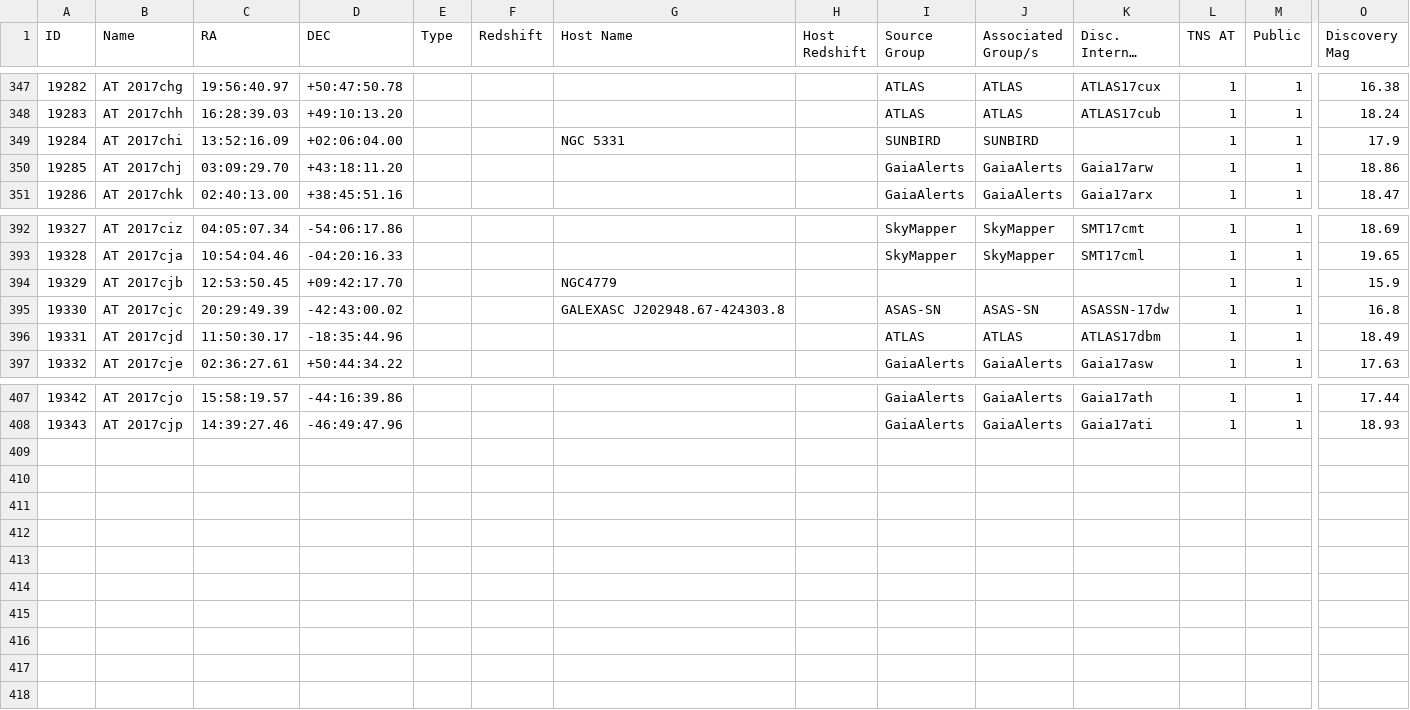
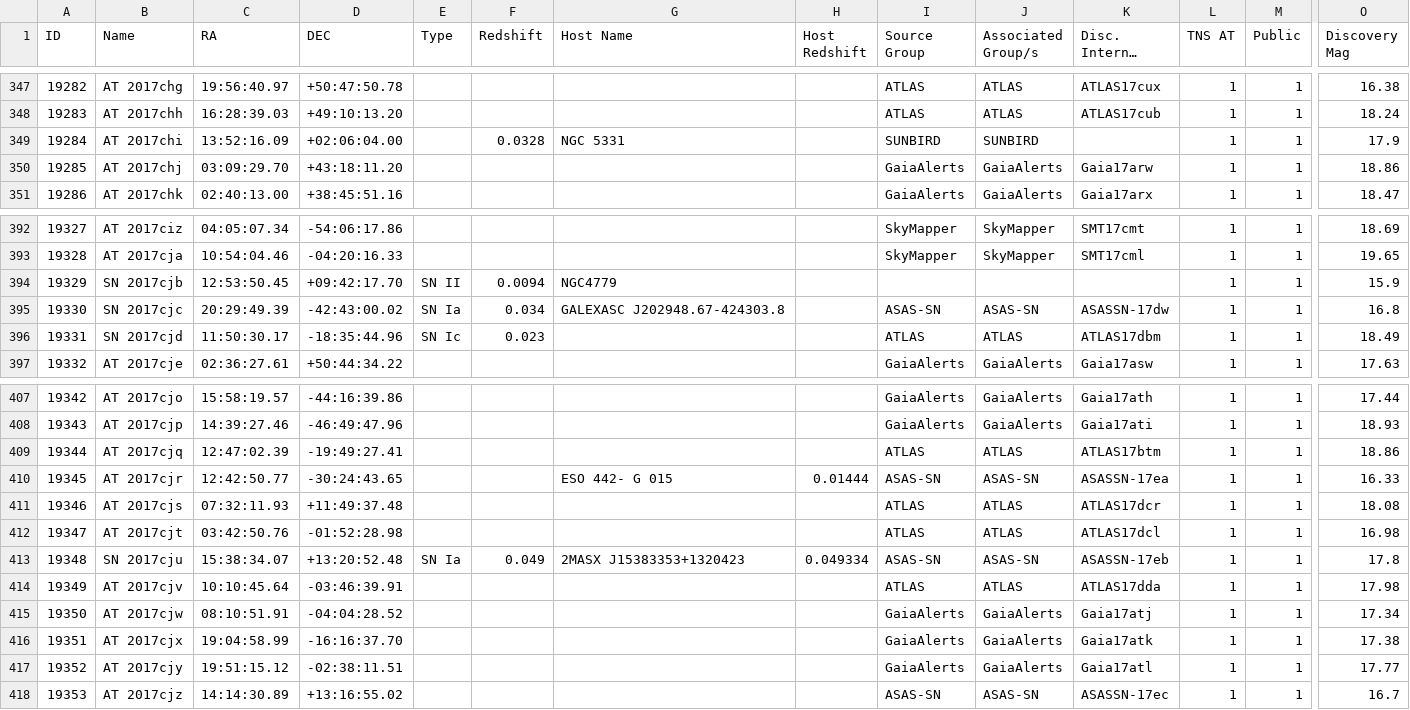
Before and after one commit to astrocatalogs/tde-external, a CSV file: TNS/page-14.csv, drawn as a sheet; only a part is shown, gaps mark what is left out; long unchanged cells end in …; rows hold the shown columns only; the diff names each change by its address in the sheet, - before the commit and + after, or states it on an @@ line.

Commit message:
Astrocats v'0.3.16' SHA'd945afe14762bf4eb94a7e53c44d236a36642dfa' - TidalDisruptionCatalog SHA'b9243ac4a2823abe8645da45610a5935042d13f8' : 'push' - adding all files.

```diff
--- a/TNS/page-14.csv
+++ b/TNS/page-14.csv
-F349 (Redshift): (empty)
+F349 (Redshift): 0.0328
-B394 (Name): AT 2017cjb
+B394 (Name): SN 2017cjb
-E394 (Type): (empty)
+E394 (Type): SN II
-F394 (Redshift): (empty)
+F394 (Redshift): 0.0094
-B395 (Name): AT 2017cjc
+B395 (Name): SN 2017cjc
-E395 (Type): (empty)
+E395 (Type): SN Ia
-F395 (Redshift): (empty)
+F395 (Redshift): 0.034
-B396 (Name): AT 2017cjd
+B396 (Name): SN 2017cjd
-E396 (Type): (empty)
+E396 (Type): SN Ic
-F396 (Redshift): (empty)
+F396 (Redshift): 0.023
+row 409: 19344 | AT 2017cjq | 12:47:02.39 | -19:49:27.41 |  |  |  |  | ATLAS | ATLAS | ATLAS17btm | 1 | 1 | 18.86
+row 410: 19345 | AT 2017cjr | 12:42:50.77 | -30:24:43.65 |  |  | ESO 442- G 015 | 0.01444 | ASAS-SN | ASAS-SN | ASASSN-17ea | 1 | 1 | 16.33
+row 411: 19346 | AT 2017cjs | 07:32:11.93 | +11:49:37.48 |  |  |  |  | ATLAS | ATLAS | ATLAS17dcr | 1 | 1 | 18.08
+row 412: 19347 | AT 2017cjt | 03:42:50.76 | -01:52:28.98 |  |  |  |  | ATLAS | ATLAS | ATLAS17dcl | 1 | 1 | 16.98
+row 413: 19348 | SN 2017cju | 15:38:34.07 | +13:20:52.48 | SN Ia | 0.049 | 2MASX J15383353+1320423 | 0.049334 | ASAS-SN | ASAS-SN | ASASSN-17eb | 1 | 1 | 17.8
+row 414: 19349 | AT 2017cjv | 10:10:45.64 | -03:46:39.91 |  |  |  |  | ATLAS | ATLAS | ATLAS17dda | 1 | 1 | 17.98
+row 415: 19350 | AT 2017cjw | 08:10:51.91 | -04:04:28.52 |  |  |  |  | GaiaAlerts | GaiaAlerts | Gaia17atj | 1 | 1 | 17.34
+row 416: 19351 | AT 2017cjx | 19:04:58.99 | -16:16:37.70 |  |  |  |  | GaiaAlerts | GaiaAlerts | Gaia17atk | 1 | 1 | 17.38
+row 417: 19352 | AT 2017cjy | 19:51:15.12 | -02:38:11.51 |  |  |  |  | GaiaAlerts | GaiaAlerts | Gaia17atl | 1 | 1 | 17.77
+row 418: 19353 | AT 2017cjz | 14:14:30.89 | +13:16:55.02 |  |  |  |  | ASAS-SN | ASAS-SN | ASASSN-17ec | 1 | 1 | 16.7
```
Also changed, not shown: TNS/index.csv, 3 other files.
